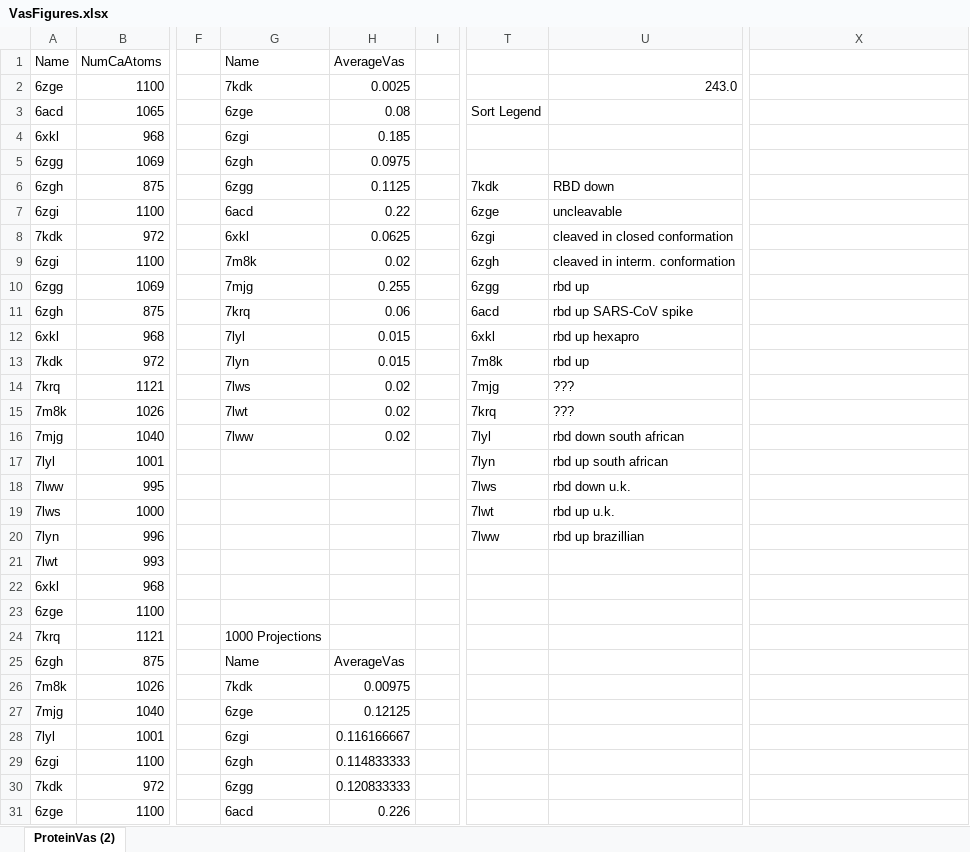
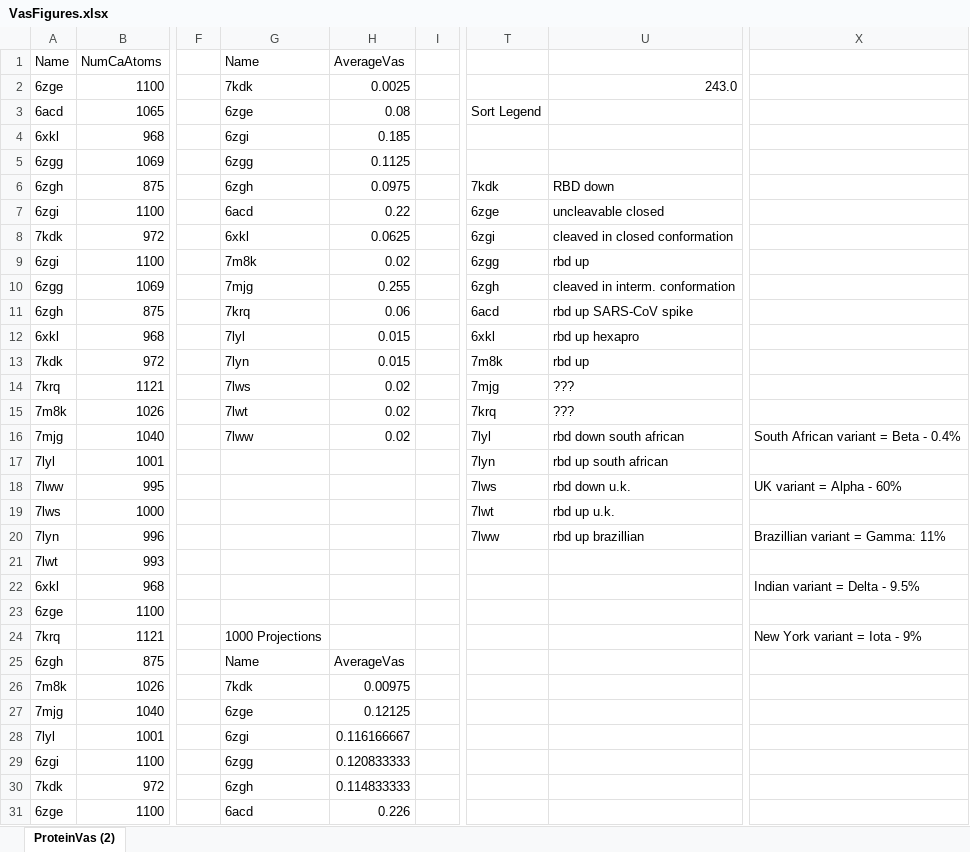
Before and after one commit to MiddlebrookJF/iCompBio-Summer2021, an Excel workbook: Vas-Data/VasFigures.xlsx, sheet ProteinVas (2), drawn as a sheet; only a part is shown, gaps mark what is left out; values as stored, in another font and other column widths than the file's, no borders; charts and pictures and table styles not drawn; the diff covers the shown part only; the diff names each change by its address in the sheet, - before the commit and + after, or states it on an @@ line.

Commit message:
Merge 50iter scans, add 1iter scans
Change naming scheme to assume that all scan txt files use 1000 projections but not assume how big the intervals are.
Merge old scans that I forgot about with the older scans that I already had processed into V2 evolution graphs and scan section graphs, which now must be redone.

```diff
--- a/Vas-Data/VasFigures.xlsx (sheet ProteinVas (2))
+++ b/Vas-Data/VasFigures.xlsx (sheet ProteinVas (2))
-G5 (Name): 6zgh
+G5 (Name): 6zgg
-H5 (AverageVas): 0.0975
+H5 (AverageVas): 0.1125
-G6 (Name): 6zgg
+G6 (Name): 6zgh
-H6 (AverageVas): 0.1125
+H6 (AverageVas): 0.0975
-U7: uncleavable
+U7: uncleavable closed
-T9: 6zgh
+T9: 6zgg
-U9: cleaved in interm. conformation
+U9: rbd up
-T10: 6zgg
+T10: 6zgh
-U10: rbd up
+U10: cleaved in interm. conformation
-X16: (empty)
+X16: South African variant = Beta - 0.4%
-X18: (empty)
+X18: UK variant = Alpha - 60%
-X20: (empty)
+X20: Brazillian variant = Gamma: 11%
-X22: (empty)
+X22: Indian variant = Delta - 9.5%
-X24: (empty)
+X24: New York variant = Iota - 9%
-G29 (Name): 6zgh
+G29 (Name): 6zgg
-H29 (AverageVas): 0.114833333
+H29 (AverageVas): 0.120833333
-G30 (Name): 6zgg
+G30 (Name): 6zgh
-H30 (AverageVas): 0.120833333
+H30 (AverageVas): 0.114833333
```
Also changed, not shown: 12 edited cells elsewhere in this sheet, charts or pictures, 8 other files.
